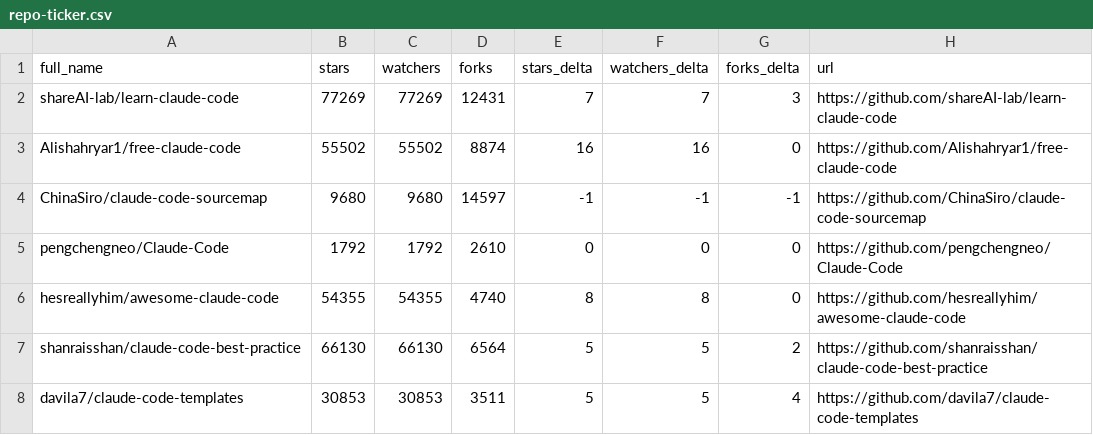
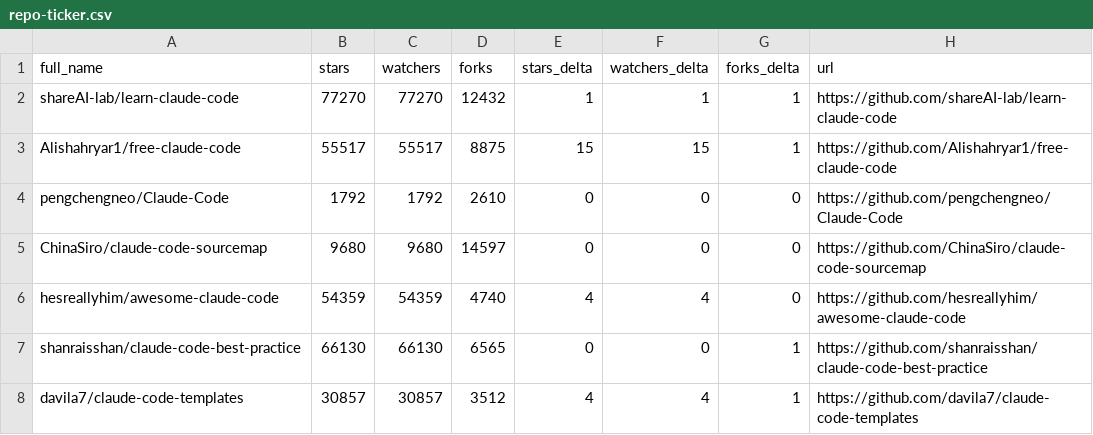
Before and after one commit to JosephBlack25/awesome-claude-code, a CSV file: data/repo-ticker.csv, drawn as a sheet; only a part is shown; the diff covers the shown part only.

```diff
--- a/data/repo-ticker.csv
+++ b/data/repo-ticker.csv
@@ -1,8 +1,8 @@
 full_name,stars,watchers,forks,stars_delta,watchers_delta,forks_delta,url
-shareAI-lab/learn-claude-code,77269,77269,12431,7,7,3,https://github.com/shareAI-lab/learn-claude-code
-Alishahryar1/free-claude-code,55502,55502,8874,16,16,0,https://github.com/Alishahryar1/free-claude-code
-ChinaSiro/claude-code-sourcemap,9680,9680,14597,-1,-1,-1,https://github.com/ChinaSiro/claude-code-sourcemap
+shareAI-lab/learn-claude-code,77270,77270,12432,1,1,1,https://github.com/shareAI-lab/learn-claude-code
+Alishahryar1/free-claude-code,55517,55517,8875,15,15,1,https://github.com/Alishahryar1/free-claude-code
 pengchengneo/Claude-Code,1792,1792,2610,0,0,0,https://github.com/pengchengneo/Claude-Code
-hesreallyhim/awesome-claude-code,54355,54355,4740,8,8,0,https://github.com/hesreallyhim/awesome-claude-code
-shanraisshan/claude-code-best-practice,66130,66130,6564,5,5,2,https://github.com/shanraisshan/claude-code-best-practice
-davila7/claude-code-templates,30853,30853,3511,5,5,4,https://github.com/davila7/claude-code-templates
+ChinaSiro/claude-code-sourcemap,9680,9680,14597,0,0,0,https://github.com/ChinaSiro/claude-code-sourcemap
+hesreallyhim/awesome-claude-code,54359,54359,4740,4,4,0,https://github.com/hesreallyhim/awesome-claude-code
+shanraisshan/claude-code-best-practice,66130,66130,6565,0,0,1,https://github.com/shanraisshan/claude-code-best-practice
+davila7/claude-code-templates,30857,30857,3512,4,4,1,https://github.com/davila7/claude-code-templates
```
Also changed, not shown: 1 added row, 1 removed row, 2 moved rows and 110 edited cells elsewhere in this file, 2 other files.
